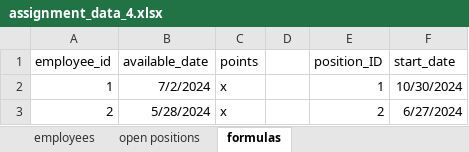
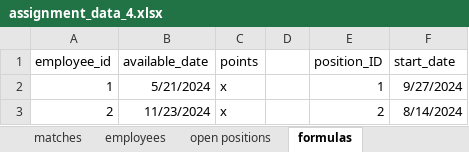
Before and after one commit to harryahlas/next-best-position, an Excel workbook: assignment_data_4.xlsx, sheet formulas, drawn as a sheet; values as stored, in another font and other column widths than the file's, no borders; the diff names each change by its address in the sheet, - before the commit and + after, or states it on an @@ line.

```diff
--- a/assignment_data_4.xlsx (sheet formulas)
+++ b/assignment_data_4.xlsx (sheet formulas)
+sheet tab: matches
-B2 (available_date): 7/2/2024
+B2 (available_date): 5/21/2024
-F2 (start_date): 10/30/2024
+F2 (start_date): 9/27/2024
-B3 (available_date): 5/28/2024
+B3 (available_date): 11/23/2024
-F3 (start_date): 6/27/2024
+F3 (start_date): 8/14/2024
```
